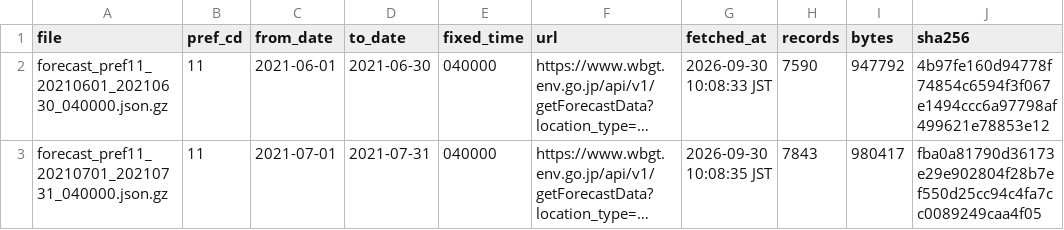
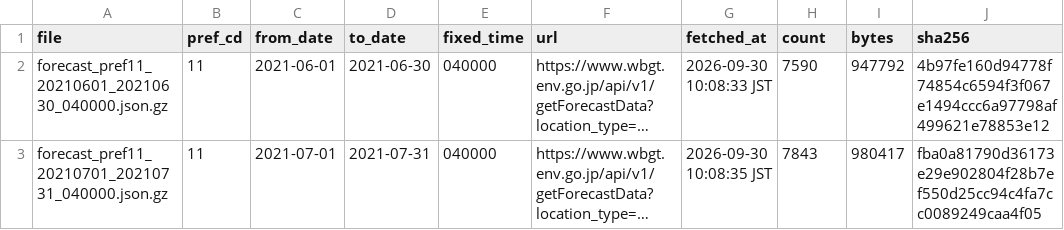
Before and after one commit to uribo/heat-alert-exposure-japan, a TSV file: data-raw/frozen/moe_forecast_0416_manifest.tsv, drawn as a sheet; only a part is shown; long unchanged cells end in …; the diff names each change by its address in the sheet, - before the commit and + after, or states it on an @@ line.

Commit message:
fix: keep the frozen forecast manifests byte-identical and tidy the metadata
Restore the two MOE forecast manifests to the private provenance record
(their count column is the number of records per file, not a transport
count) and read that column name in the vendored-derived readers again.
Correct the e-Stat table ID of the 2020 age population (0003445139), drop
the unused crew, mirai and tarchetypes dependencies, and re-snapshot renv.

```diff
--- a/data-raw/frozen/moe_forecast_0416_manifest.tsv
+++ b/data-raw/frozen/moe_forecast_0416_manifest.tsv
-H1: records
+H1: count
```
Also changed, not shown: data-raw/frozen/moe_forecast_manifest.tsv, 5 other files.
